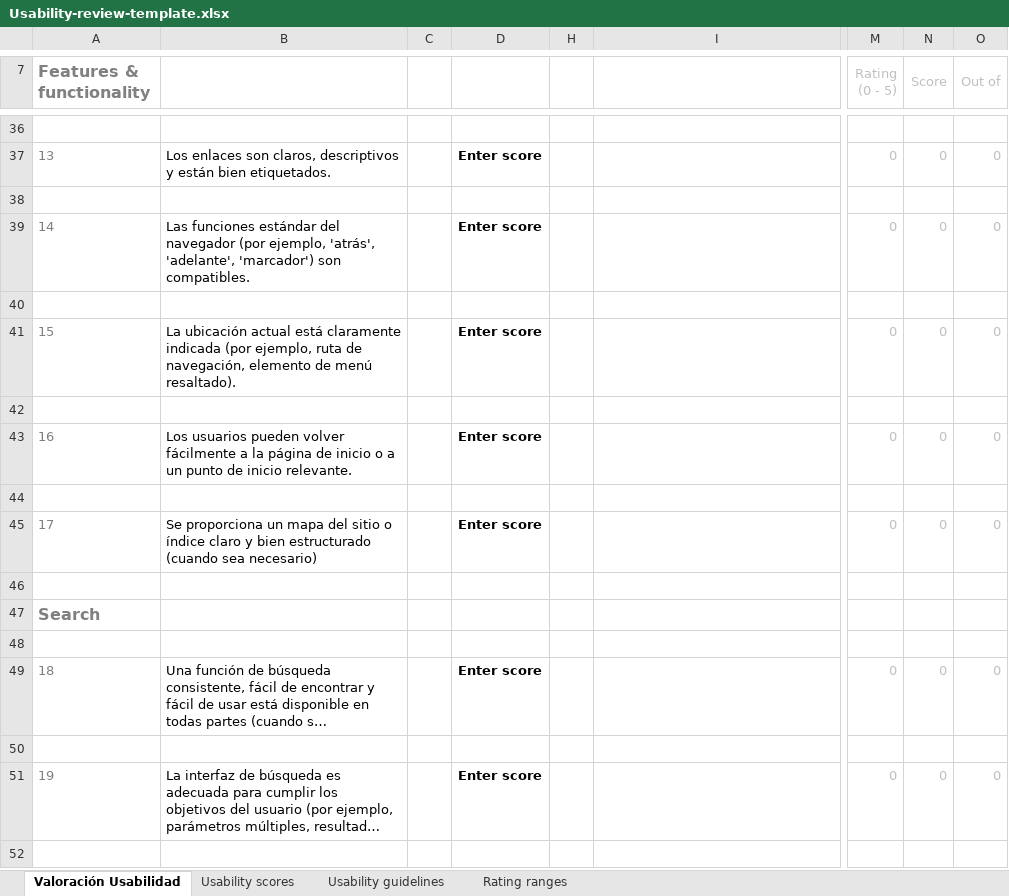
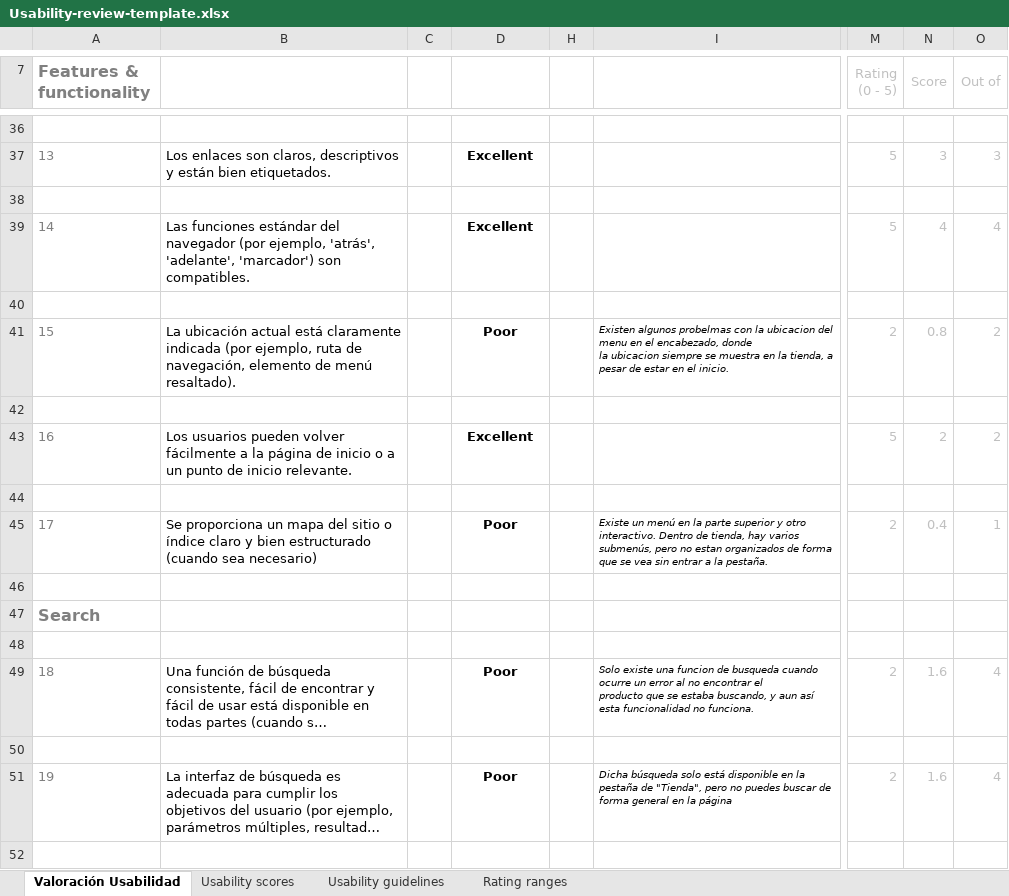
Before and after one commit to jorgenavmol/DIU_P, an Excel workbook: P1/4 - Usability Review/Usability-review-template.xlsx, sheet Valoración Usabilidad, drawn as a sheet; only a part is shown, gaps mark what is left out; long unchanged cells end in …; values as stored, in another font and other column widths than the file's, no borders; charts and pictures and conditional formats not drawn; ↵ is a line break in a cell; the diff covers the shown part only; the diff names each change by its address in the sheet, - before the commit and + after, or states it on an @@ line.

Commit message:
Metido el excel de usability review

```diff
--- a/P1/4 - Usability Review/Usability-review-template.xlsx (sheet Valoración Usabilidad)
+++ b/P1/4 - Usability Review/Usability-review-template.xlsx (sheet Valoración Usabilidad)
-D37: Enter score
+D37: Excellent
-M37 (Rating (0 - 5)): 0
+M37 (Rating (0 - 5)): 5
-N37 (Score): 0
+N37 (Score): 3
-O37 (Out of): 0
+O37 (Out of): 3
-D39: Enter score
+D39: Excellent
-M39 (Rating (0 - 5)): 0
+M39 (Rating (0 - 5)): 5
-N39 (Score): 0
+N39 (Score): 4
-O39 (Out of): 0
+O39 (Out of): 4
-D41: Enter score
+D41: Poor
-I41: (empty)
+I41: Existen algunos probelmas con la ubicacion del menu en el encabezado, donde ↵ la ubicacion siempre se muestra en la tienda, a pesar de estar en el inicio.
-M41 (Rating (0 - 5)): 0
+M41 (Rating (0 - 5)): 2
-N41 (Score): 0
+N41 (Score): 0.8
-O41 (Out of): 0
+O41 (Out of): 2
-D43: Enter score
+D43: Excellent
-M43 (Rating (0 - 5)): 0
+M43 (Rating (0 - 5)): 5
-N43 (Score): 0
+N43 (Score): 2
-O43 (Out of): 0
+O43 (Out of): 2
-D45: Enter score
+D45: Poor
-I45: (empty)
+I45: Existe un menú en la parte superior y otro interactivo. Dentro de tienda, hay varios submenús, pero no estan organizados de forma que se vea sin entrar a la pestaña.
-M45 (Rating (0 - 5)): 0
+M45 (Rating (0 - 5)): 2
-N45 (Score): 0
+N45 (Score): 0.4
-O45 (Out of): 0
+O45 (Out of): 1
-D49: Enter score
+D49: Poor
-I49: (empty)
+I49: Solo existe una funcion de busqueda cuando ocurre un error al no encontrar el ↵ producto que se estaba buscando, y aun así esta funcionalidad no funciona.
-M49 (Rating (0 - 5)): 0
+M49 (Rating (0 - 5)): 2
-N49 (Score): 0
+N49 (Score): 1.6
-O49 (Out of): 0
+O49 (Out of): 4
-D51: Enter score
+D51: Poor
-I51: (empty)
+I51: Dicha búsqueda solo está disponible en la pestaña de "Tienda", pero no puedes buscar de forma general en la página
-M51 (Rating (0 - 5)): 0
+M51 (Rating (0 - 5)): 2
-N51 (Score): 0
+N51 (Score): 1.6
-O51 (Out of): 0
+O51 (Out of): 4
```
Also changed, not shown: 1 added row, 1 removed row and 181 edited cells elsewhere in this sheet, charts or pictures, 3 other files.
